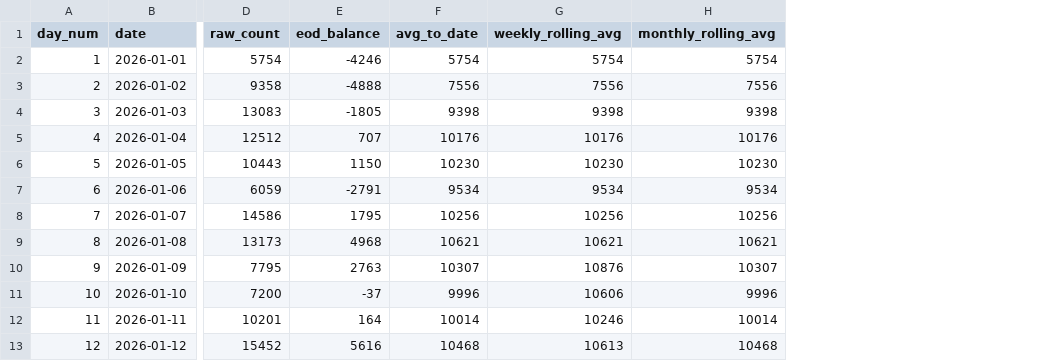
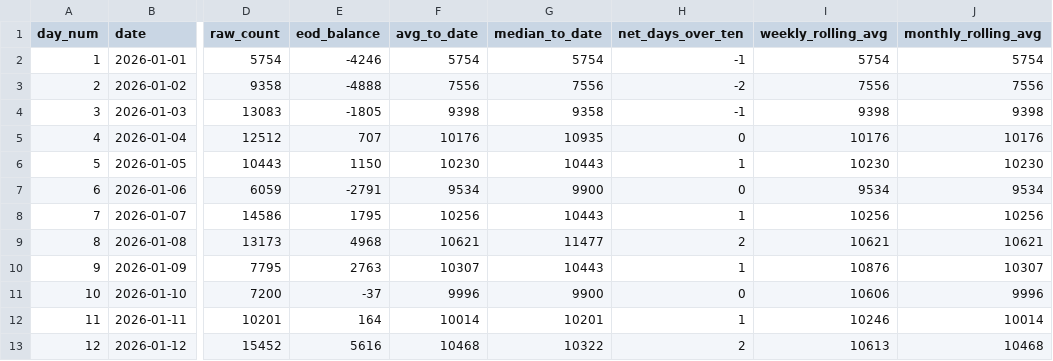
Before and after one commit to ADBond/steppinwolf, a CSV file: data/processed/enhanced.csv, drawn as a sheet; only a part is shown, gaps mark what is left out; the diff names each change by its address in the sheet, - before the commit and + after, or states it on an @@ line.

Commit message:
track median to date, as well as +/- days over goal

```diff
--- a/data/processed/enhanced.csv
+++ b/data/processed/enhanced.csv
+column G (median_to_date), rows 2-13: 5754 | 7556 | 9358 | 10935 | 10443 | 9900 | 10443 | 11477 | 10443 | 9900 | 10201 | 10322
+column H (net_days_over_ten), rows 2-13: -1 | -2 | -1 | 0 | 1 | 0 | 1 | 2 | 1 | 0 | 1 | 2
```
Also changed, not shown: 1 other file.
